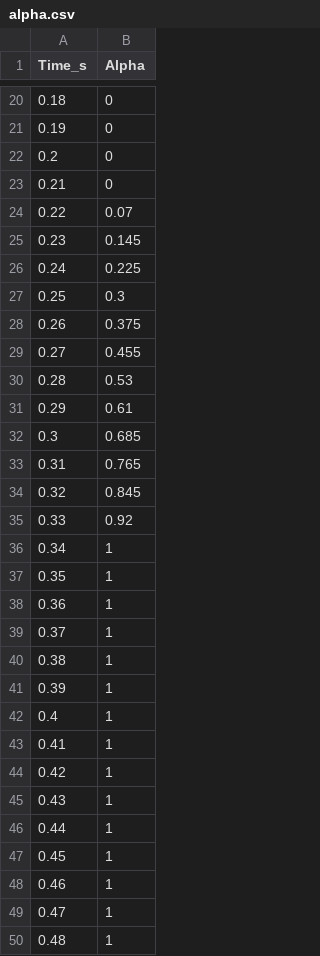
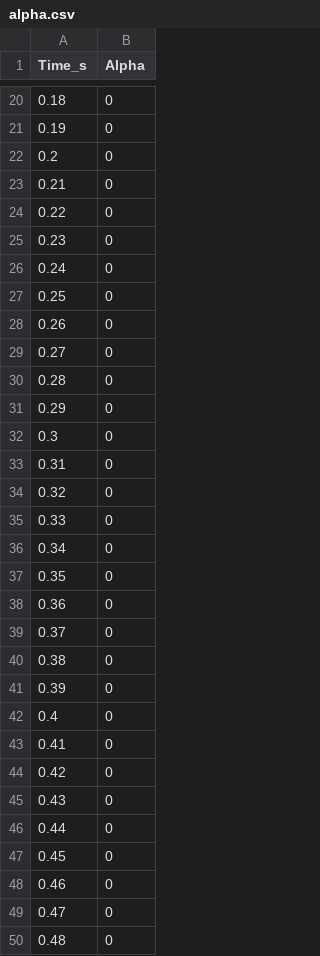
Before and after one commit to WasabiMushyPeas/FSAE-LAUNCH-CONTROL, a CSV file: figures/alpha.csv, drawn as a sheet; only a part is shown, gaps mark what is left out; the diff covers the shown part only.

```diff
--- a/figures/alpha.csv
+++ b/figures/alpha.csv
@@ -23,28 +23,28 @@ Time_s,Alpha
 0.21,0
-0.22,0.07
-0.23,0.145
-0.24,0.225
-0.25,0.3
-0.26,0.375
-0.27,0.455
-0.28,0.53
-0.29,0.61
-0.3,0.685
-0.31,0.765
-0.32,0.845
-0.33,0.92
-0.34,1
-0.35,1
-0.36,1
-0.37,1
-0.38,1
-0.39,1
-0.4,1
-0.41,1
-0.42,1
-0.43,1
-0.44,1
-0.45,1
-0.46,1
-0.47,1
-0.48,1
+0.22,0
+0.23,0
+0.24,0
+0.25,0
+0.26,0
+0.27,0
+0.28,0
+0.29,0
+0.3,0
+0.31,0
+0.32,0
+0.33,0
+0.34,0
+0.35,0
+0.36,0
+0.37,0
+0.38,0
+0.39,0
+0.4,0
+0.41,0
+0.42,0
+0.43,0
+0.44,0
+0.45,0
+0.46,0
+0.47,0
+0.48,0
```
Also changed, not shown: 36 edited cells elsewhere in this file, figures/error.csv, figures/final_drive_grip_sweep_75m_long.csv, 46 other files.
